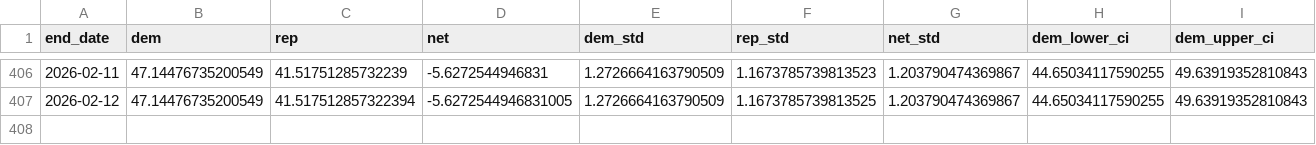
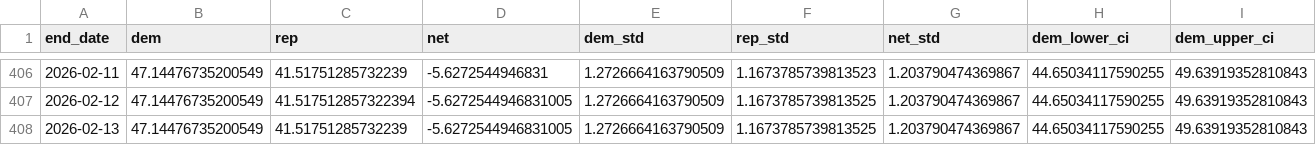
Before and after one commit to Hackquantumcpp/snoutcounter-backend, a CSV file: averages/generic_ballot.csv, drawn as a sheet; only a part is shown, gaps mark what is left out; rows hold the shown columns only; the diff names each change by its address in the sheet, - before the commit and + after, or states it on an @@ line.

```diff
--- a/averages/generic_ballot.csv
+++ b/averages/generic_ballot.csv
+row 408: 2026-02-13 | 47.14476735200549 | 41.51751285732239 | -5.6272544946831005 | 1.2726664163790509 | 1.1673785739813525 | 1.203790474369867 | 44.65034117590255 | 49.63919352810843
```
Also changed, not shown: averages/presidential_RV_approval.csv, averages/presidential_gen_approval.csv, 6 other files.
